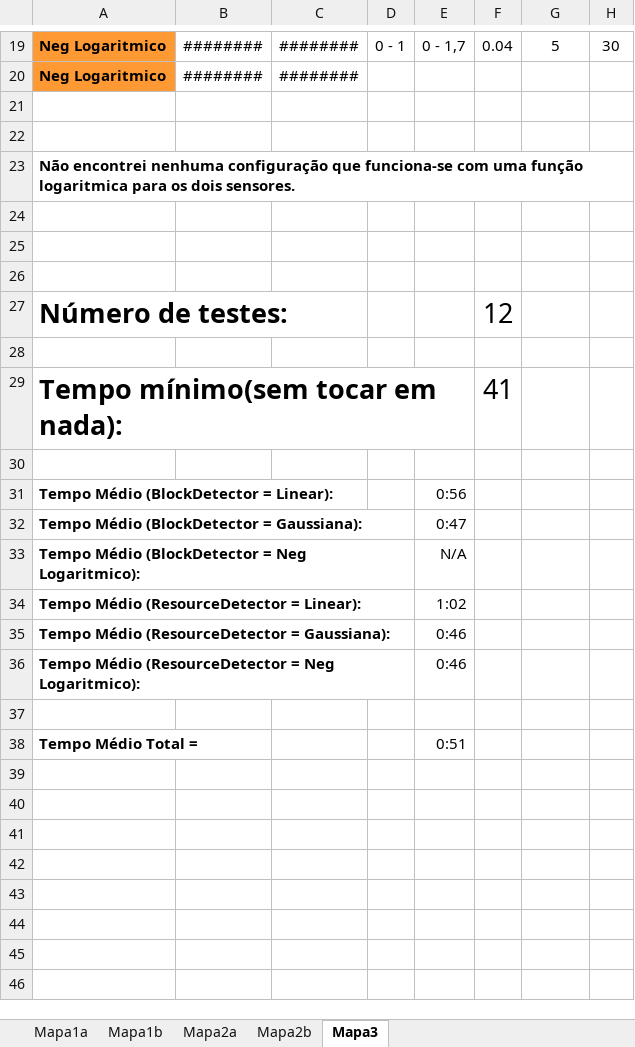
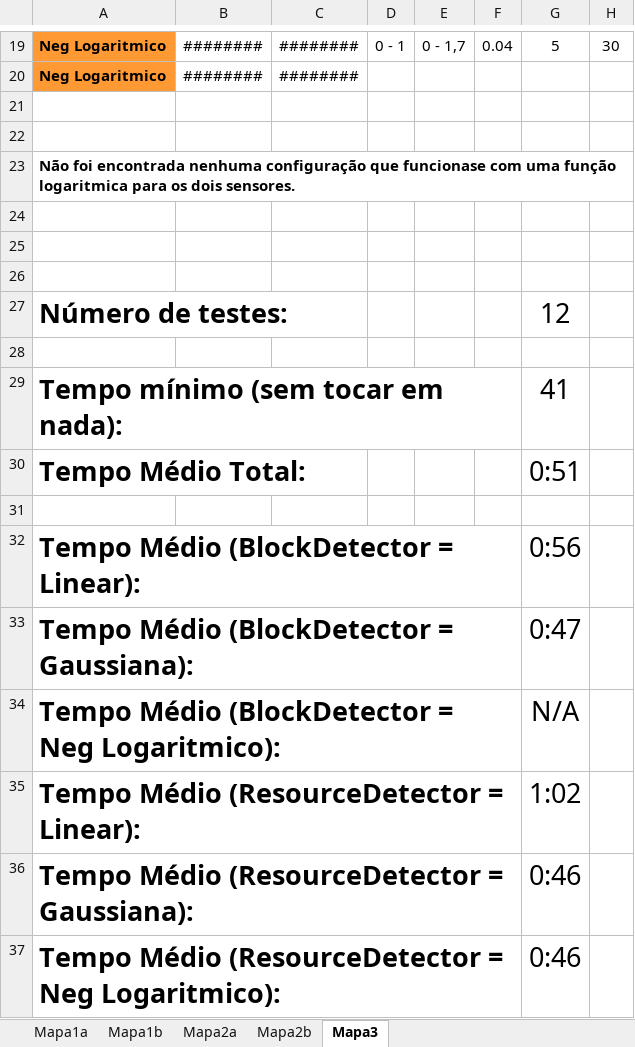
Before and after one commit to amserra/University-Introduction_to_AI, an Excel workbook: NovosTestes.xlsx, sheet Mapa3, drawn as a sheet; only a part is shown, gaps mark what is left out; values as stored, in another font and other column widths than the file's, no borders; removed rows and columns are numbered as before the commit, all else as after; rows hold the shown columns only; the diff names each change by its address in the sheet, - before the commit and + after, or states it on an @@ line.

```diff
--- a/NovosTestes.xlsx (sheet Mapa3)
+++ b/NovosTestes.xlsx (sheet Mapa3)
-A23: Não encontrei nenhuma configuração que funciona-se com uma…
+A23: Não foi encontrada nenhuma configuração que funcionase com uma…
-F27: 12
+F27: (empty)
-G27: (empty)
+G27: 12
-row 29: Tempo mínimo(sem tocar em nada): |  |  |  |  | 41
+row 29: Tempo mínimo (sem tocar em nada): |  |  |  |  |  | 41
+row 30: Tempo Médio Total: |  |  |  |  |  | 0:51
@@ A32:A37 text size: larger @@
-E32: 0:56
+E32: (empty)
-G32: (empty)
+G32: 0:56
-E33: 0:47
+E33: (empty)
-G33: (empty)
+G33: 0:47
-E34: N/A
+E34: (empty)
-G34: (empty)
+G34: N/A
-E35: 1:02
+E35: (empty)
-G35: (empty)
+G35: 1:02
-E36:E37: 0:46
+E36:E37: (empty)
-G36:G37: (empty)
+G36:G37: 0:46
-row 37: (empty)
-row 38: Tempo Médio Total = |  |  |  | 0:51
```
Also changed, not shown: sheet Mapa1a, sheet Mapa2b, sheet Mapa1b, sheet Mapa2a, 1 other file.
